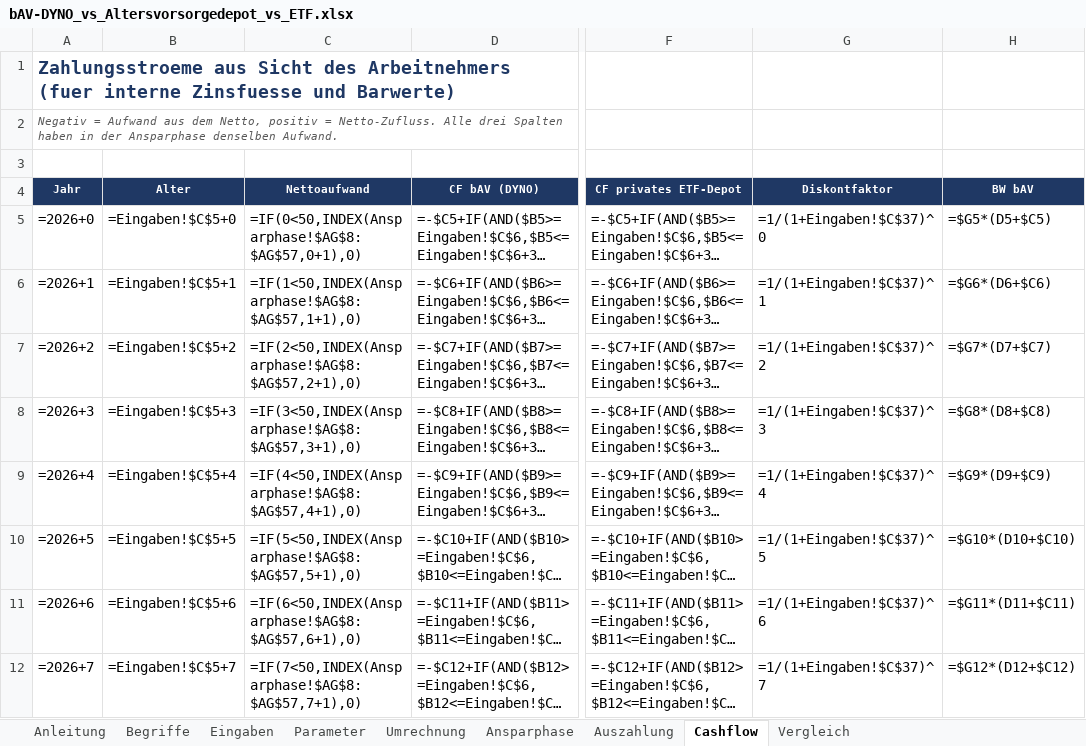
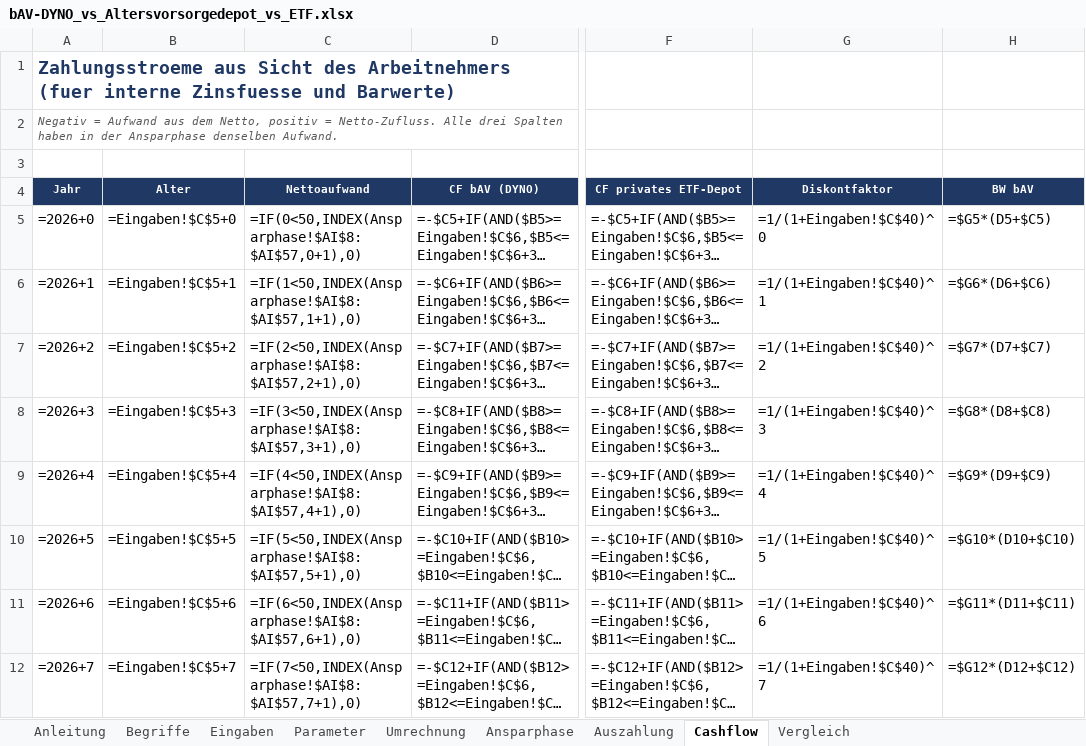
Before and after one commit to benkard/mulkbav, an Excel workbook: bAV-DYNO_vs_Altersvorsorgedepot_vs_ETF.xlsx, sheet Cashflow, drawn as a sheet; only a part is shown, gaps mark what is left out; long unchanged cells end in …; values as stored, in another font and other column widths than the file's, no borders; formulas without a stored value are shown as written; the diff covers the shown part only; the diff names each change by its address in the sheet, - before the commit and + after, or states it on an @@ line.

```diff
--- a/bAV-DYNO_vs_Altersvorsorgedepot_vs_ETF.xlsx (sheet Cashflow)
+++ b/bAV-DYNO_vs_Altersvorsorgedepot_vs_ETF.xlsx (sheet Cashflow)
-C5 (Nettoaufwand): =IF(0<50,INDEX(Ansparphase!$AG$8:$AG$57,0+1),0)
+C5 (Nettoaufwand): =IF(0<50,INDEX(Ansparphase!$AI$8:$AI$57,0+1),0)
-G5 (Diskontfaktor): =1/(1+Eingaben!$C$37)^0
+G5 (Diskontfaktor): =1/(1+Eingaben!$C$40)^0
-C6 (Nettoaufwand): =IF(1<50,INDEX(Ansparphase!$AG$8:$AG$57,1+1),0)
+C6 (Nettoaufwand): =IF(1<50,INDEX(Ansparphase!$AI$8:$AI$57,1+1),0)
-G6 (Diskontfaktor): =1/(1+Eingaben!$C$37)^1
+G6 (Diskontfaktor): =1/(1+Eingaben!$C$40)^1
-C7 (Nettoaufwand): =IF(2<50,INDEX(Ansparphase!$AG$8:$AG$57,2+1),0)
+C7 (Nettoaufwand): =IF(2<50,INDEX(Ansparphase!$AI$8:$AI$57,2+1),0)
-G7 (Diskontfaktor): =1/(1+Eingaben!$C$37)^2
+G7 (Diskontfaktor): =1/(1+Eingaben!$C$40)^2
-C8 (Nettoaufwand): =IF(3<50,INDEX(Ansparphase!$AG$8:$AG$57,3+1),0)
+C8 (Nettoaufwand): =IF(3<50,INDEX(Ansparphase!$AI$8:$AI$57,3+1),0)
-G8 (Diskontfaktor): =1/(1+Eingaben!$C$37)^3
+G8 (Diskontfaktor): =1/(1+Eingaben!$C$40)^3
-C9 (Nettoaufwand): =IF(4<50,INDEX(Ansparphase!$AG$8:$AG$57,4+1),0)
+C9 (Nettoaufwand): =IF(4<50,INDEX(Ansparphase!$AI$8:$AI$57,4+1),0)
-G9 (Diskontfaktor): =1/(1+Eingaben!$C$37)^4
+G9 (Diskontfaktor): =1/(1+Eingaben!$C$40)^4
-C10 (Nettoaufwand): =IF(5<50,INDEX(Ansparphase!$AG$8:$AG$57,5+1),0)
+C10 (Nettoaufwand): =IF(5<50,INDEX(Ansparphase!$AI$8:$AI$57,5+1),0)
-G10 (Diskontfaktor): =1/(1+Eingaben!$C$37)^5
+G10 (Diskontfaktor): =1/(1+Eingaben!$C$40)^5
-C11 (Nettoaufwand): =IF(6<50,INDEX(Ansparphase!$AG$8:$AG$57,6+1),0)
+C11 (Nettoaufwand): =IF(6<50,INDEX(Ansparphase!$AI$8:$AI$57,6+1),0)
-G11 (Diskontfaktor): =1/(1+Eingaben!$C$37)^6
+G11 (Diskontfaktor): =1/(1+Eingaben!$C$40)^6
-C12 (Nettoaufwand): =IF(7<50,INDEX(Ansparphase!$AG$8:$AG$57,7+1),0)
+C12 (Nettoaufwand): =IF(7<50,INDEX(Ansparphase!$AI$8:$AI$57,7+1),0)
-G12 (Diskontfaktor): =1/(1+Eingaben!$C$37)^7
+G12 (Diskontfaktor): =1/(1+Eingaben!$C$40)^7
```
Also changed, not shown: 114 edited cells elsewhere in this sheet, sheet Ansparphase, sheet Auszahlung, sheet Umrechnung, sheet Vergleich, sheet Eingaben, sheet Anleitung, 1 more sheet, 11 other files.
